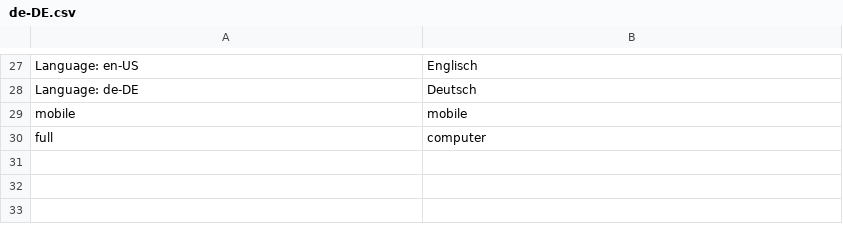
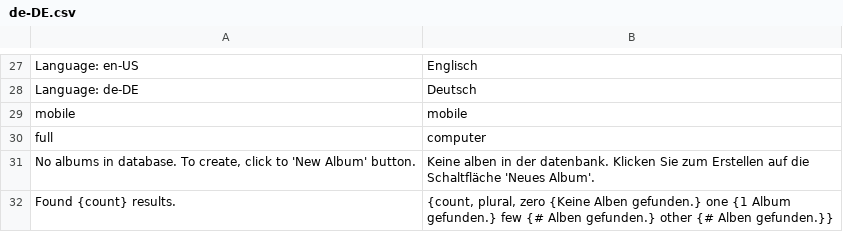
Before and after one commit to mvccore/example-cdcol-multilang-mobile, a CSV file: Var/Translations/de-DE.csv, drawn as a sheet; only a part is shown, gaps mark what is left out.

```diff
--- a/Var/Translations/de-DE.csv
+++ b/Var/Translations/de-DE.csv
@@ -30 +30,3 @@ mobile;mobile
 full;computer
+No albums in database. To create, click to 'New Album' button.;Keine alben in der datenbank. Klicken Sie zum Erstellen auf die Schaltfläche 'Neues Album'.
+Found {count} results.;{count, plural, zero {Keine Alben gefunden.} one {1 Album gefunden.} few {# Alben gefunden.} other {# Alben gefunden.}}
```
Also changed, not shown: Var/Translations/cs-CZ.csv, Var/Translations/en-US.csv, 8 other files.
